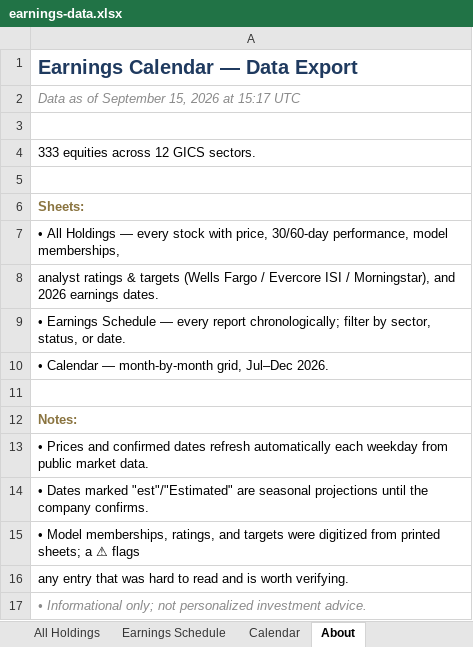
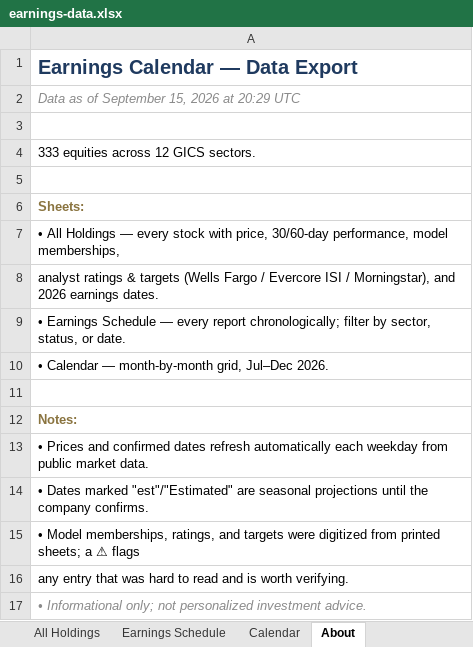
Before and after one commit to alexpkatz/earnings-calendar, an Excel workbook: earnings-data.xlsx, sheet About, drawn as a sheet; values as stored, in another font and other column widths than the file's, no borders; the diff names each change by its address in the sheet, - before the commit and + after, or states it on an @@ line.

```diff
--- a/earnings-data.xlsx (sheet About)
+++ b/earnings-data.xlsx (sheet About)
-A2: Data as of September 15, 2026 at 15:17 UTC
+A2: Data as of September 15, 2026 at 20:29 UTC
```
Also changed, not shown: sheet All Holdings, 1 other file.
